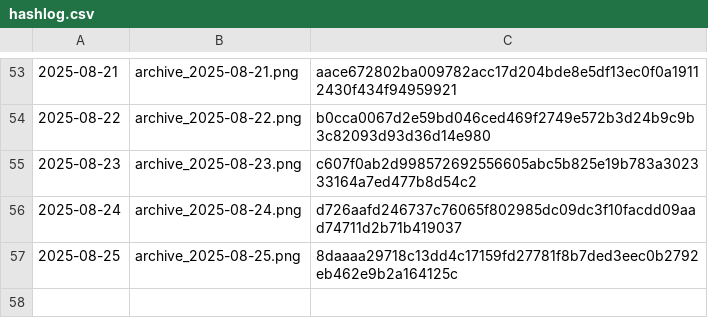
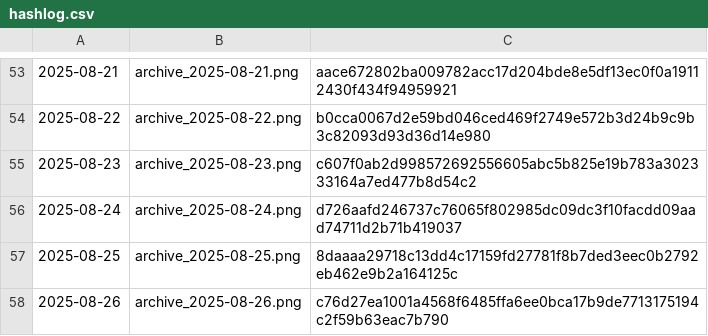
Before and after one commit to gothedistance25/my-website-archiver, a CSV file: archives/hashlog.csv, drawn as a sheet; only a part is shown, gaps mark what is left out; the diff names each change by its address in the sheet, - before the commit and + after, or states it on an @@ line.

```diff
--- a/archives/hashlog.csv
+++ b/archives/hashlog.csv
+row 58: 2025-08-26 | archive_2025-08-26.png | c76d27ea1001a4568f6485ffa6ee0bca17b9de7713175194c2f59b63eac7b790
```
Also changed, not shown: 1 other file.
